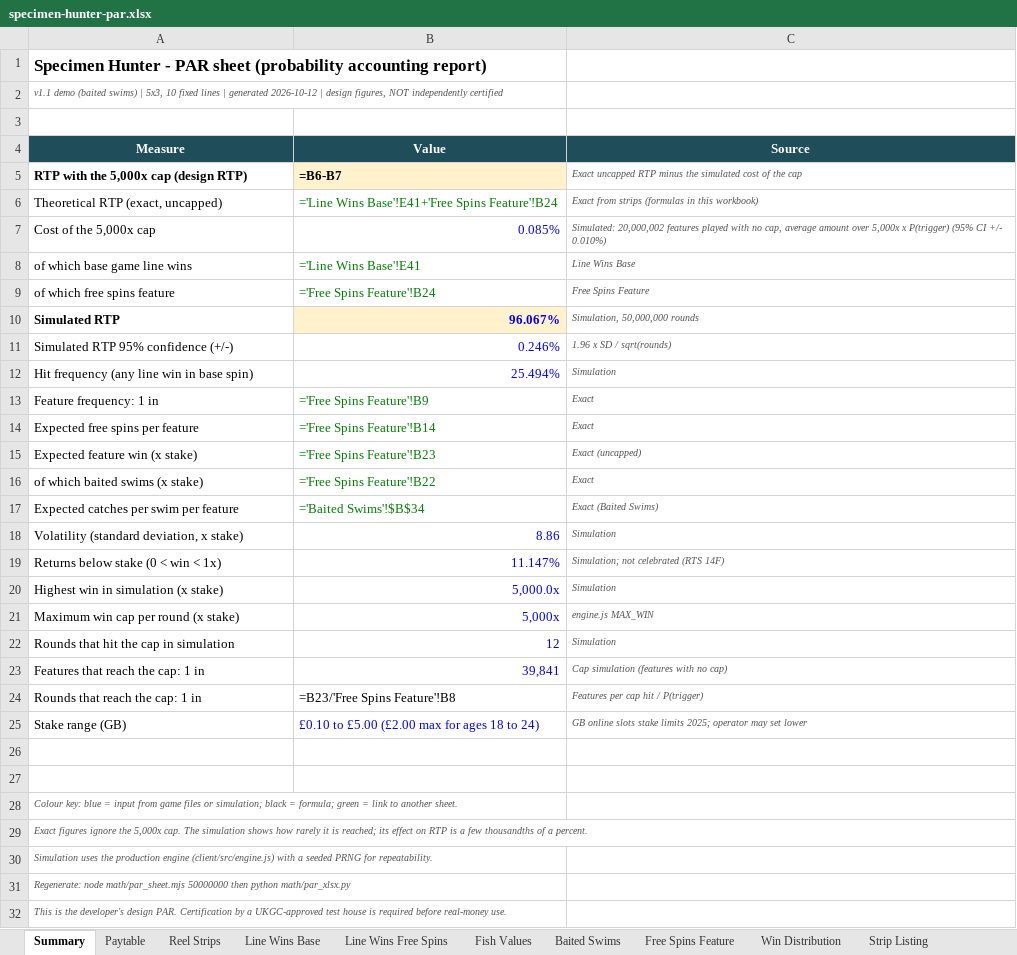
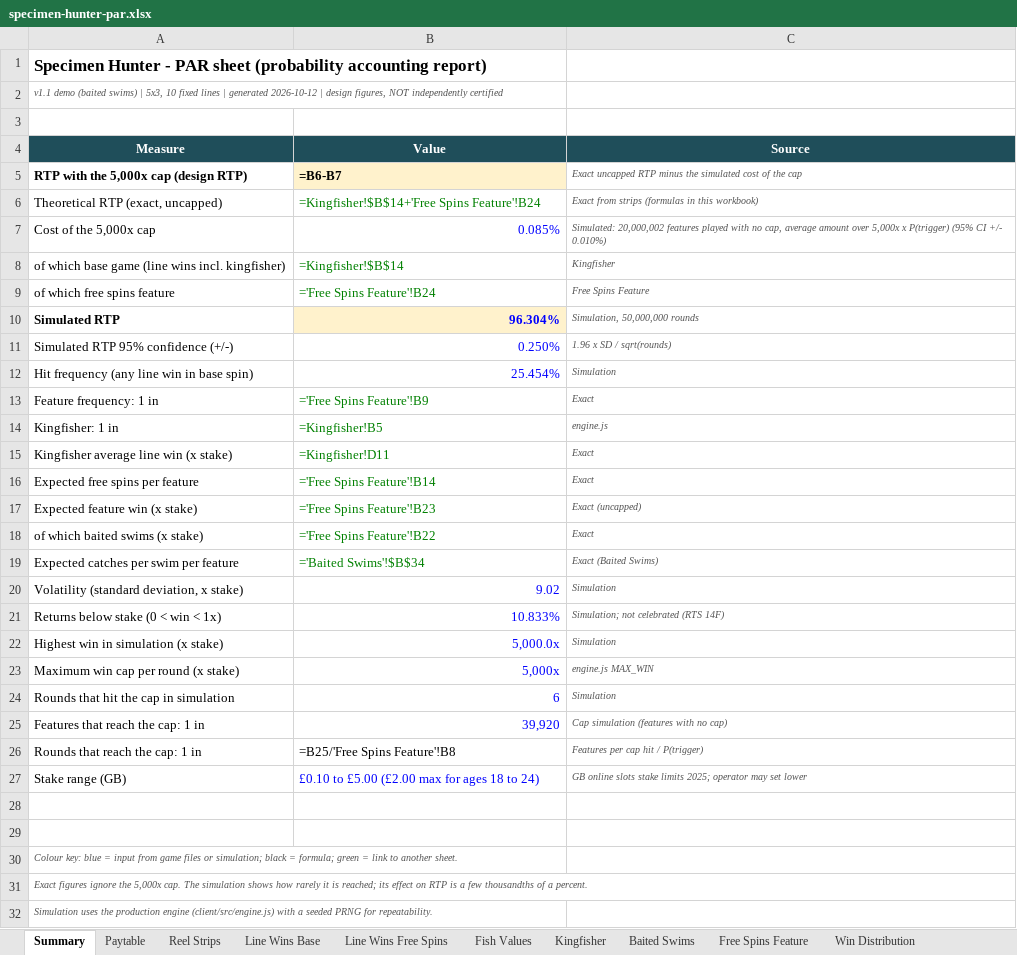
Before and after one commit to Charliehall10/specimen-hunter-source, an Excel workbook: docs/par/specimen-hunter-par.xlsx, sheet Summary, drawn as a sheet; only a part is shown; the shorter side is filled out with more unchanged rows; values as stored, in another font and other column widths than the file's, no borders; formulas without a stored value are shown as written; removed rows and columns are numbered as before the commit, all else as after; the diff names each change by its address in the sheet, - before the commit and + after, or states it on an @@ line.

Commit message:
Add kingfisher event, luncheon meat, catapult baiting, new logos and video
- Kingfisher (base game, 1 in 300 spins): dives into reels 2-4 on one row
  plus up to two more spots and turns them wild; averages 8.9x stake
- Pellets replaced by Luncheon Meat (same pays and reel positions)
- Swims baited by a catapult; symbol art cleaned of stray lines
- New arched logo, title logo with a leaping carp, app icon and favicon
- Maths rebalanced: design RTP 96.16% (exact 96.24% less 0.085% cap cost);
  reel 1 and fish weight adjusted; PAR sheet gains a Kingfisher sheet
- Demo-only kingfisher button; server validates demo options
- New screenshots and gameplay video; spec, site, deck and session 05 log

```diff
--- a/docs/par/specimen-hunter-par.xlsx (sheet Summary)
+++ b/docs/par/specimen-hunter-par.xlsx (sheet Summary)
+sheet tab: Kingfisher
-B6 (Value): ='Line Wins Base'!E41+'Free Spins Feature'!B24
+B6 (Value): =Kingfisher!$B$14+'Free Spins Feature'!B24
-row 8: of which base game line wins | ='Line Wins Base'!E41 | Line Wins Base
+row 8: of which base game (line wins incl. kingfisher) | =Kingfisher!$B$14 | Kingfisher
-B10 (Value): 96.067%
+B10 (Value): 96.304%
-B11 (Value): 0.246%
+B11 (Value): 0.250%
-B12 (Value): 25.494%
+B12 (Value): 25.454%
+row 14: Kingfisher: 1 in | =Kingfisher!B5 | engine.js
+row 15: Kingfisher average line win (x stake) | =Kingfisher!D11 | Exact
-B20 (Value): 8.86
+B20 (Value): 9.02
-B21 (Value): 11.147%
+B21 (Value): 10.833%
-B24 (Value): 12
+B24 (Value): 6
-B25 (Value): 39,841
+B25 (Value): 39,920
-B26 (Value): =B23/'Free Spins Feature'!B8
+B26 (Value): =B25/'Free Spins Feature'!B8
```
Also changed, not shown: sheet Strip Listing, sheet Win Distribution, sheet Line Wins Base, sheet Line Wins Free Spins, sheet Reel Strips, sheet Paytable, 1 more sheet, 54 other files.
